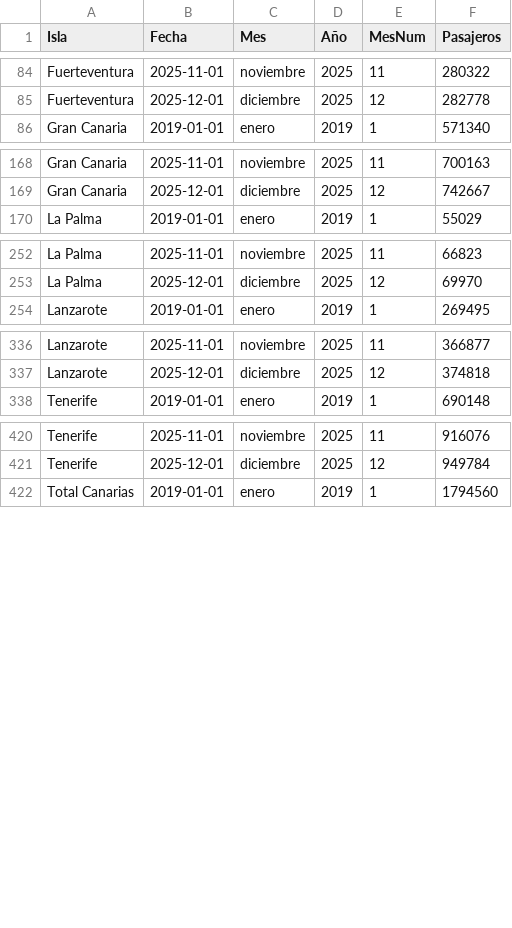
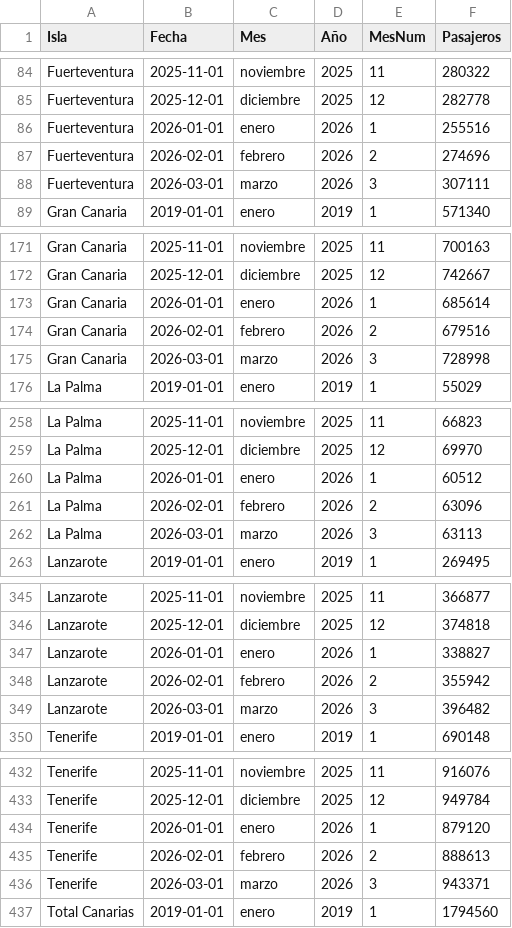
Before and after one commit to paulinap92/canary-islands-air-passenger-forecasting, a CSV file: result_total.csv, drawn as a sheet; only a part is shown, gaps mark what is left out; the diff covers the shown part only.

Commit message:
Update data until March 2026

```diff
--- a/result_total.csv
+++ b/result_total.csv
@@ -85,2 +85,5 @@ Fuerteventura,2025-11-01,noviembre,2025,11,280322
 Fuerteventura,2025-12-01,diciembre,2025,12,282778
+Fuerteventura,2026-01-01,enero,2026,1,255516
+Fuerteventura,2026-02-01,febrero,2026,2,274696
+Fuerteventura,2026-03-01,marzo,2026,3,307111
 Gran Canaria,2019-01-01,enero,2019,1,571340
@@ -169,2 +172,5 @@ Gran Canaria,2025-11-01,noviembre,2025,11,700163
 Gran Canaria,2025-12-01,diciembre,2025,12,742667
+Gran Canaria,2026-01-01,enero,2026,1,685614
+Gran Canaria,2026-02-01,febrero,2026,2,679516
+Gran Canaria,2026-03-01,marzo,2026,3,728998
 La Palma,2019-01-01,enero,2019,1,55029
@@ -253,2 +259,5 @@ La Palma,2025-11-01,noviembre,2025,11,66823
 La Palma,2025-12-01,diciembre,2025,12,69970
+La Palma,2026-01-01,enero,2026,1,60512
+La Palma,2026-02-01,febrero,2026,2,63096
+La Palma,2026-03-01,marzo,2026,3,63113
 Lanzarote,2019-01-01,enero,2019,1,269495
@@ -337,2 +346,5 @@ Lanzarote,2025-11-01,noviembre,2025,11,366877
 Lanzarote,2025-12-01,diciembre,2025,12,374818
+Lanzarote,2026-01-01,enero,2026,1,338827
+Lanzarote,2026-02-01,febrero,2026,2,355942
+Lanzarote,2026-03-01,marzo,2026,3,396482
 Tenerife,2019-01-01,enero,2019,1,690148
@@ -421,2 +433,5 @@ Tenerife,2025-11-01,noviembre,2025,11,916076
 Tenerife,2025-12-01,diciembre,2025,12,949784
+Tenerife,2026-01-01,enero,2026,1,879120
+Tenerife,2026-02-01,febrero,2026,2,888613
+Tenerife,2026-03-01,marzo,2026,3,943371
 Total Canarias,2019-01-01,enero,2019,1,1794560
```
Also changed, not shown: 3 added rows elsewhere in this file, 9 other files.
